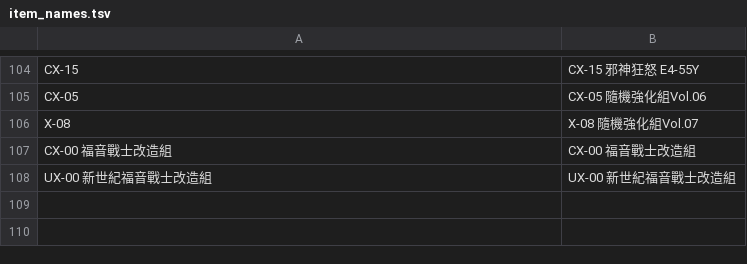
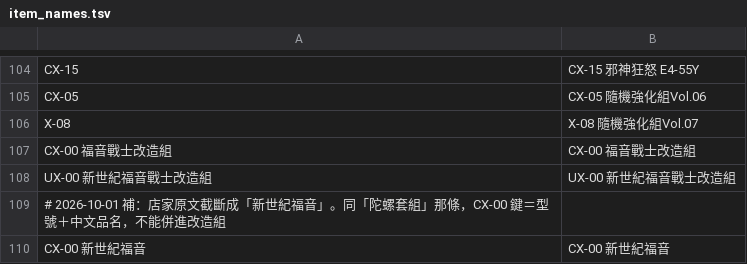
Before and after one commit to wowack7/beybuilder, a TSV file: data/draw/item_names.tsv, drawn as a sheet; only a part is shown, gaps mark what is left out; the diff names each change by its address in the sheet, - before the commit and + after, or states it on an @@ line.

```diff
--- a/data/draw/item_names.tsv
+++ b/data/draw/item_names.tsv
+row 109: # 2026-10-01 補：店家原文截斷成「新世紀福音」。同「陀螺套組」那條，CX-00 鍵＝型號＋中文品名，不能併進改造組
+row 110: CX-00 新世紀福音 | CX-00 新世紀福音
```
Also changed, not shown: data/draw/item_seen.tsv, 4 other files.
